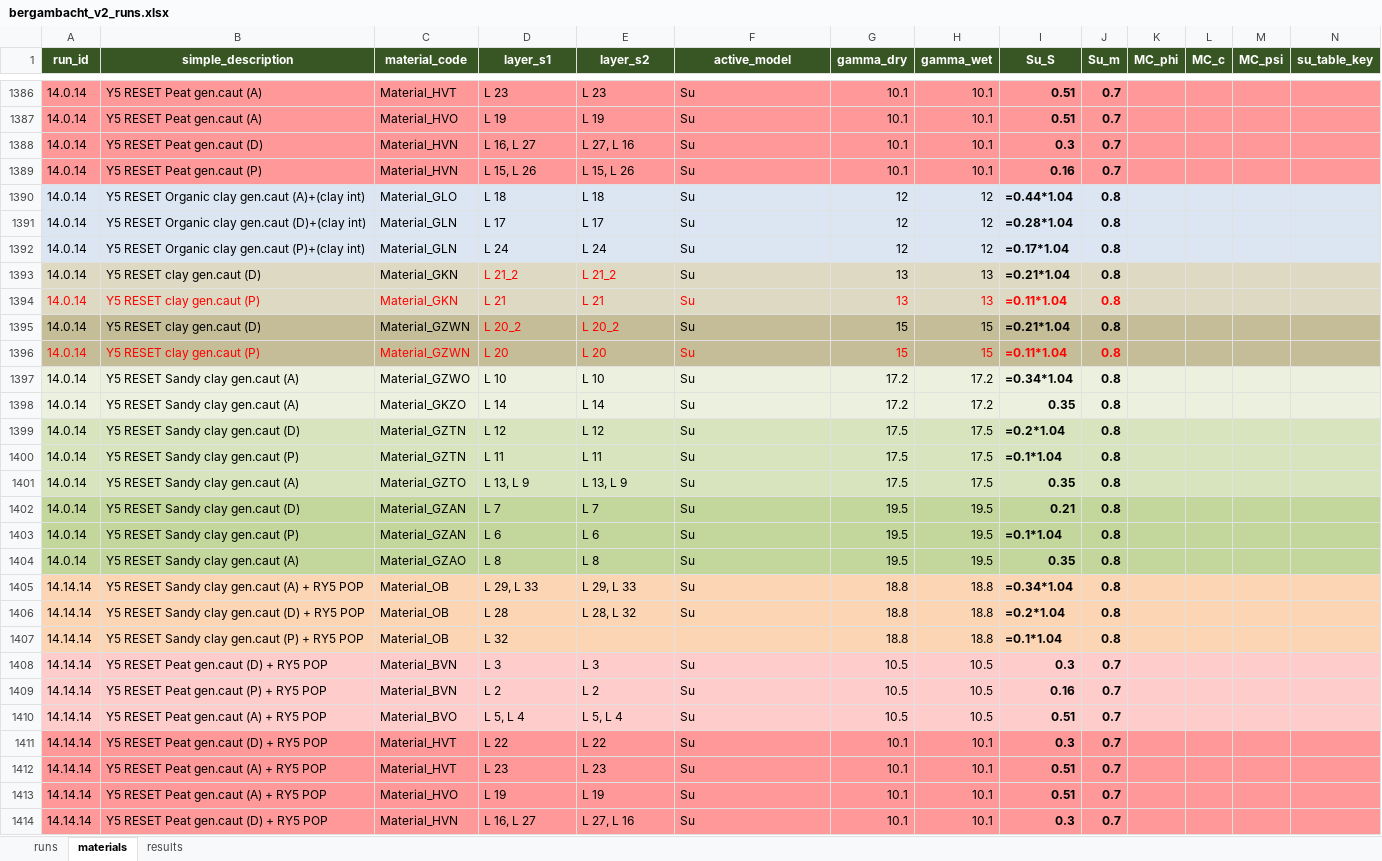
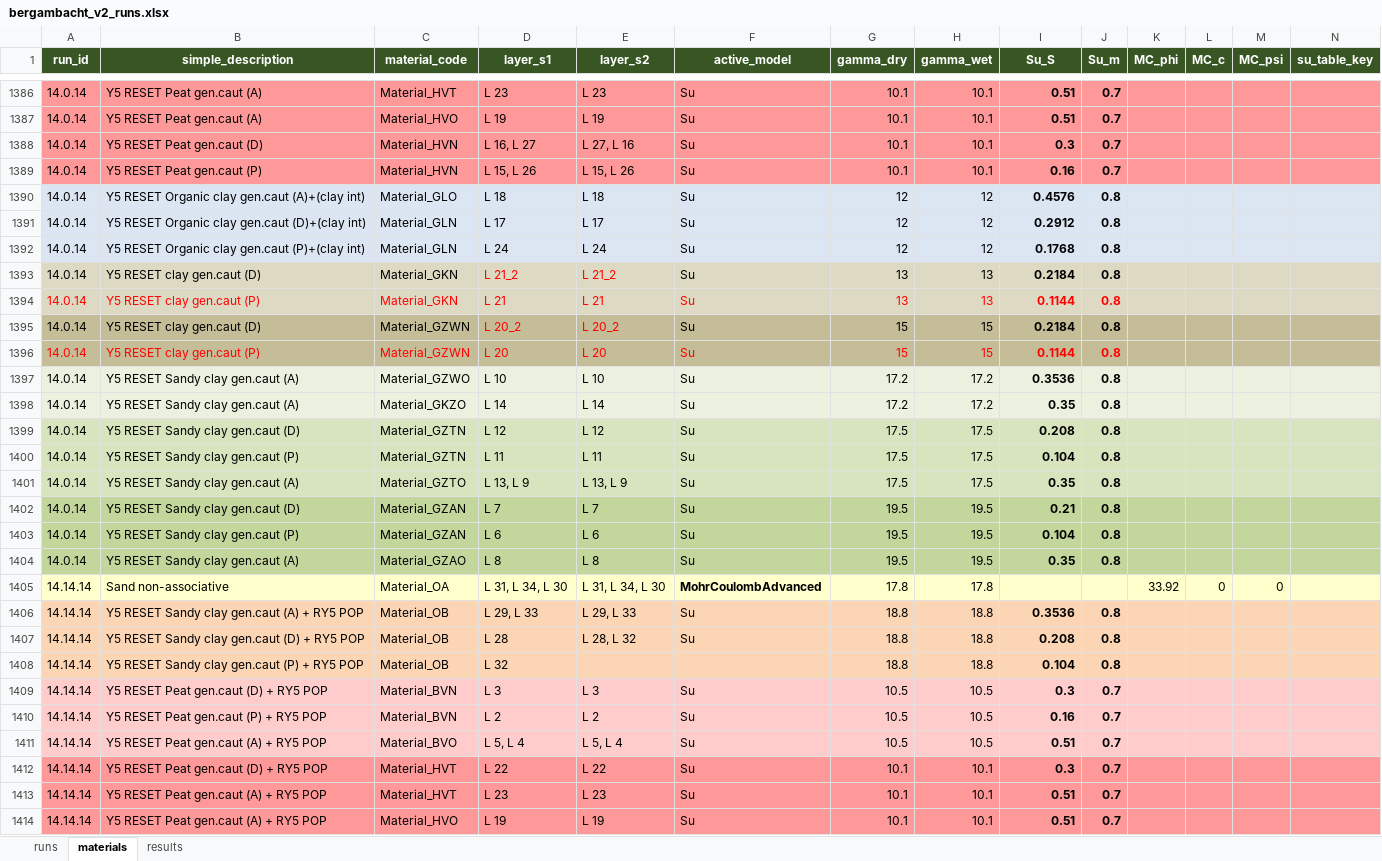
Before and after one commit to RESETDeltares/y5-2e_backanalysis, an Excel workbook: baseline_models/bergambacht_v2_runs.xlsx, sheet materials, drawn as a sheet; only a part is shown, gaps mark what is left out; the shorter side is filled out with more unchanged rows; values as stored, in another font and other column widths than the file's, no borders; formulas without a stored value are shown as written; addresses are those after the commit; rows hold the shown columns only; the diff covers the shown part only; the diff names each change by its address in the sheet, - before the commit and + after, or states it on an @@ line.

```diff
--- a/baseline_models/bergambacht_v2_runs.xlsx (sheet materials)
+++ b/baseline_models/bergambacht_v2_runs.xlsx (sheet materials)
-I1390 (Su_S): =0.44*1.04
+I1390 (Su_S): 0.4576
-I1391 (Su_S): =0.28*1.04
+I1391 (Su_S): 0.2912
-I1392 (Su_S): =0.17*1.04
+I1392 (Su_S): 0.1768
-I1393 (Su_S): =0.21*1.04
+I1393 (Su_S): 0.2184
-I1394 (Su_S): =0.11*1.04
+I1394 (Su_S): 0.1144
-I1395 (Su_S): =0.21*1.04
+I1395 (Su_S): 0.2184
-I1396 (Su_S): =0.11*1.04
+I1396 (Su_S): 0.1144
-I1397 (Su_S): =0.34*1.04
+I1397 (Su_S): 0.3536
-I1399 (Su_S): =0.2*1.04
+I1399 (Su_S): 0.208
-I1400 (Su_S): =0.1*1.04
+I1400 (Su_S): 0.104
-I1403 (Su_S): =0.1*1.04
+I1403 (Su_S): 0.104
+row 1405: 14.14.14 | Sand non-associative | Material_OA | L 31, L 34, L 30 | L 31, L 34, L 30 | MohrCoulombAdvanced | 17.8 | 17.8 |  |  | 33.92 | 0 | 0
-I1406 (Su_S): =0.34*1.04
+I1406 (Su_S): 0.3536
-I1407 (Su_S): =0.2*1.04
+I1407 (Su_S): 0.208
-I1408 (Su_S): =0.1*1.04
+I1408 (Su_S): 0.104
```
Also changed, not shown: 258 edited cells elsewhere in this sheet, sheet results, baseline_models/eemdijk_runs.xlsx, baseline_models/ijkdijk_runs.xlsx, 3 other files.
